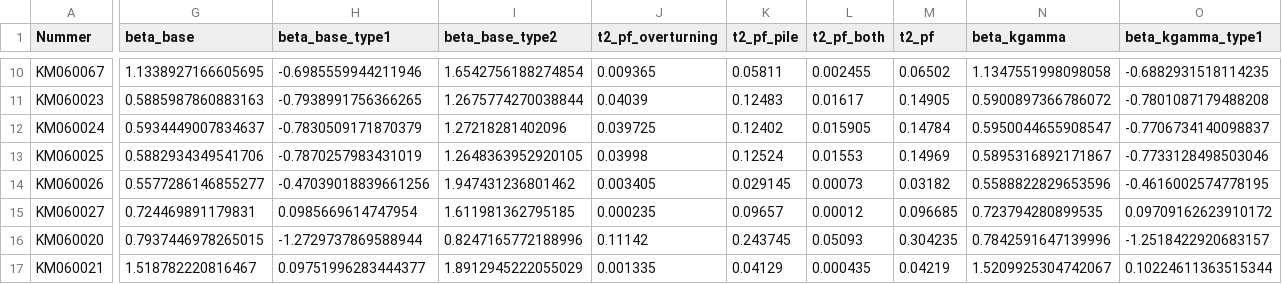
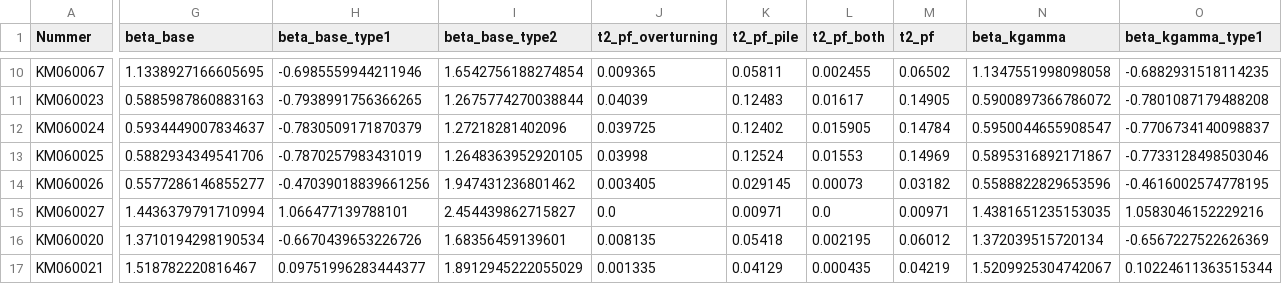
Before and after one commit to pepijnreyn/CME4150_GroupProject, a CSV file: data/processed/walmuur_sensitivity.csv, drawn as a sheet; only a part is shown, gaps mark what is left out; the diff covers the shown part only; the diff names each change by its address in the sheet, - before the commit and + after, or states it on an @@ line.

```diff
--- a/data/processed/walmuur_sensitivity.csv
+++ b/data/processed/walmuur_sensitivity.csv
-G15 (beta_base): 0.724469891179831
+G15 (beta_base): 1.4436379791710994
-H15 (beta_base_type1): 0.0985669614747954
+H15 (beta_base_type1): 1.066477139788101
-I15 (beta_base_type2): 1.611981362795185
+I15 (beta_base_type2): 2.454439862715827
-J15 (t2_pf_overturning): 0.000235
+J15 (t2_pf_overturning): 0.0
-K15 (t2_pf_pile): 0.09657
+K15 (t2_pf_pile): 0.00971
-L15 (t2_pf_both): 0.00012
+L15 (t2_pf_both): 0.0
-M15 (t2_pf): 0.096685
+M15 (t2_pf): 0.00971
-N15 (beta_kgamma): 0.723794280899535
+N15 (beta_kgamma): 1.4381651235153035
-O15 (beta_kgamma_type1): 0.09709162623910172
+O15 (beta_kgamma_type1): 1.0583046152229216
-G16 (beta_base): 0.7937446978265015
+G16 (beta_base): 1.3710194298190534
-H16 (beta_base_type1): -1.2729737869588944
+H16 (beta_base_type1): -0.6670439653226726
-I16 (beta_base_type2): 0.8247165772188996
+I16 (beta_base_type2): 1.68356459139601
-J16 (t2_pf_overturning): 0.11142
+J16 (t2_pf_overturning): 0.008135
-K16 (t2_pf_pile): 0.243745
+K16 (t2_pf_pile): 0.05418
-L16 (t2_pf_both): 0.05093
+L16 (t2_pf_both): 0.002195
-M16 (t2_pf): 0.304235
+M16 (t2_pf): 0.06012
-N16 (beta_kgamma): 0.7842591647139996
+N16 (beta_kgamma): 1.372039515720134
-O16 (beta_kgamma_type1): -1.2518422920683157
+O16 (beta_kgamma_type1): -0.6567227522626369
```
Also changed, not shown: 82 edited cells elsewhere in this file, data/processed/walmuur_failure_probability.csv, data/processed/walmuur_height.csv, 27 other files.
